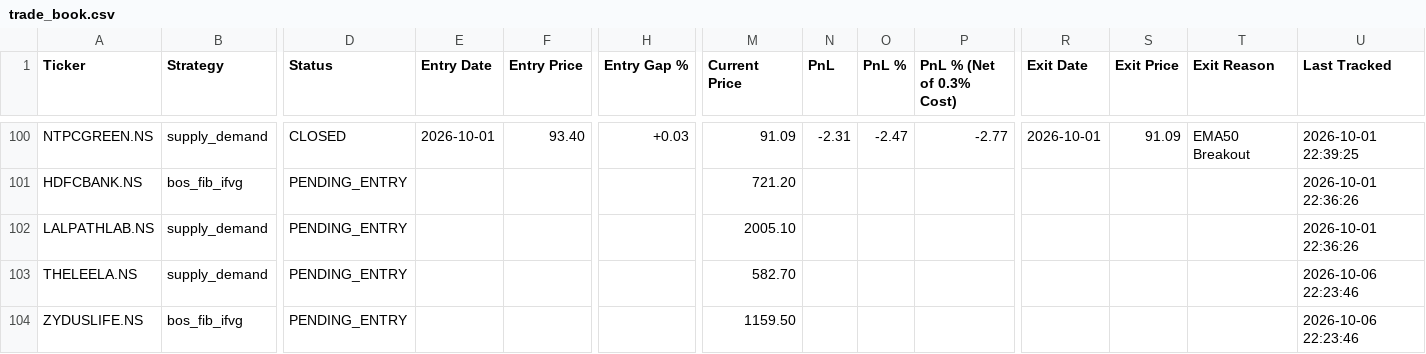
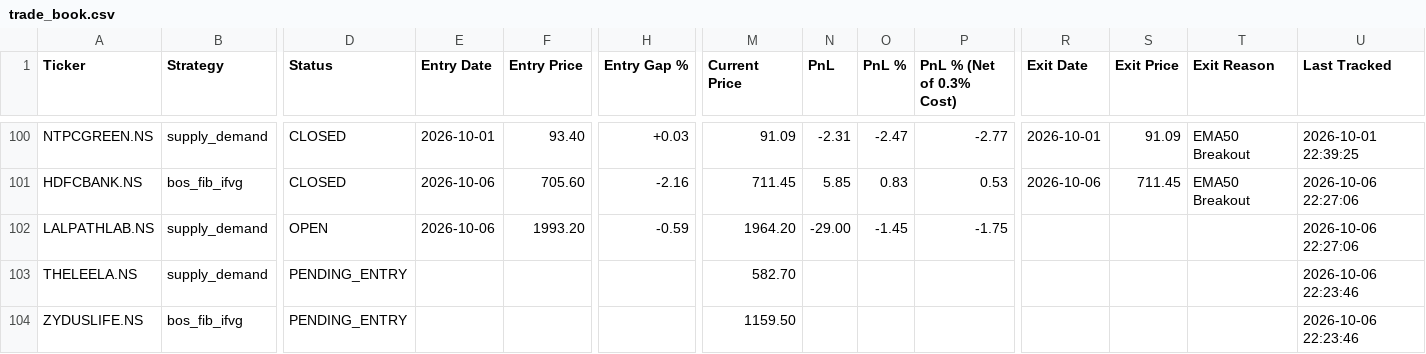
Before and after one commit to Jinish2023/supply_demand-bos_fib_ifvg, a CSV file: data/trade_book.csv, drawn as a sheet; only a part is shown, gaps mark what is left out; the diff covers the shown part only; the diff names each change by its address in the sheet, - before the commit and + after, or states it on an @@ line.

```diff
--- a/data/trade_book.csv
+++ b/data/trade_book.csv
-D101 (Status): PENDING_ENTRY
+D101 (Status): CLOSED
-E101:E102 (Entry Date): (empty)
+E101:E102 (Entry Date): 2026-10-06
-F101 (Entry Price): (empty)
+F101 (Entry Price): 705.60
-H101 (Entry Gap %): (empty)
+H101 (Entry Gap %): -2.16
-M101 (Current Price): 721.20
+M101 (Current Price): 711.45
-N101 (PnL): (empty)
+N101 (PnL): 5.85
-O101 (PnL %): (empty)
+O101 (PnL %): 0.83
-P101 (PnL % (Net of 0.3% Cost)): (empty)
+P101 (PnL % (Net of 0.3% Cost)): 0.53
-R101 (Exit Date): (empty)
+R101 (Exit Date): 2026-10-06
-S101 (Exit Price): (empty)
+S101 (Exit Price): 711.45
-T101 (Exit Reason): (empty)
+T101 (Exit Reason): EMA50 Breakout
-U101:U102 (Last Tracked): 2026-10-01 22:36:26
+U101:U102 (Last Tracked): 2026-10-06 22:27:06
-D102 (Status): PENDING_ENTRY
+D102 (Status): OPEN
-F102 (Entry Price): (empty)
+F102 (Entry Price): 1993.20
-H102 (Entry Gap %): (empty)
+H102 (Entry Gap %): -0.59
-M102 (Current Price): 2005.10
+M102 (Current Price): 1964.20
-N102 (PnL): (empty)
+N102 (PnL): -29.00
-O102 (PnL %): (empty)
+O102 (PnL %): -1.45
-P102 (PnL % (Net of 0.3% Cost)): (empty)
+P102 (PnL % (Net of 0.3% Cost)): -1.75
```
Also changed, not shown: 108 edited cells elsewhere in this file.
